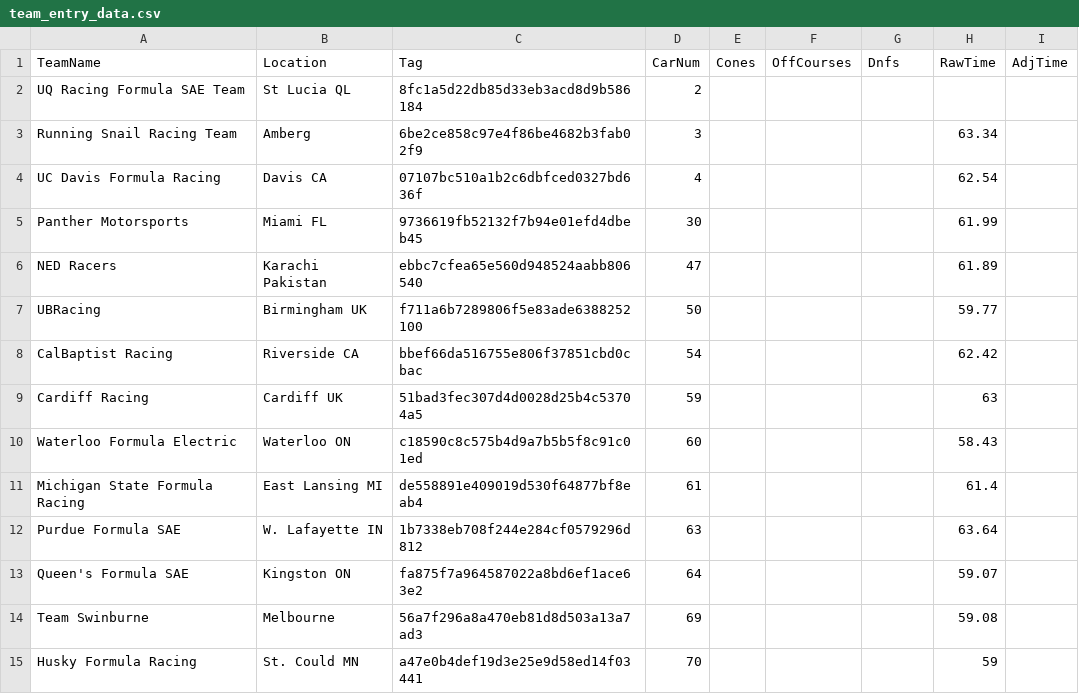
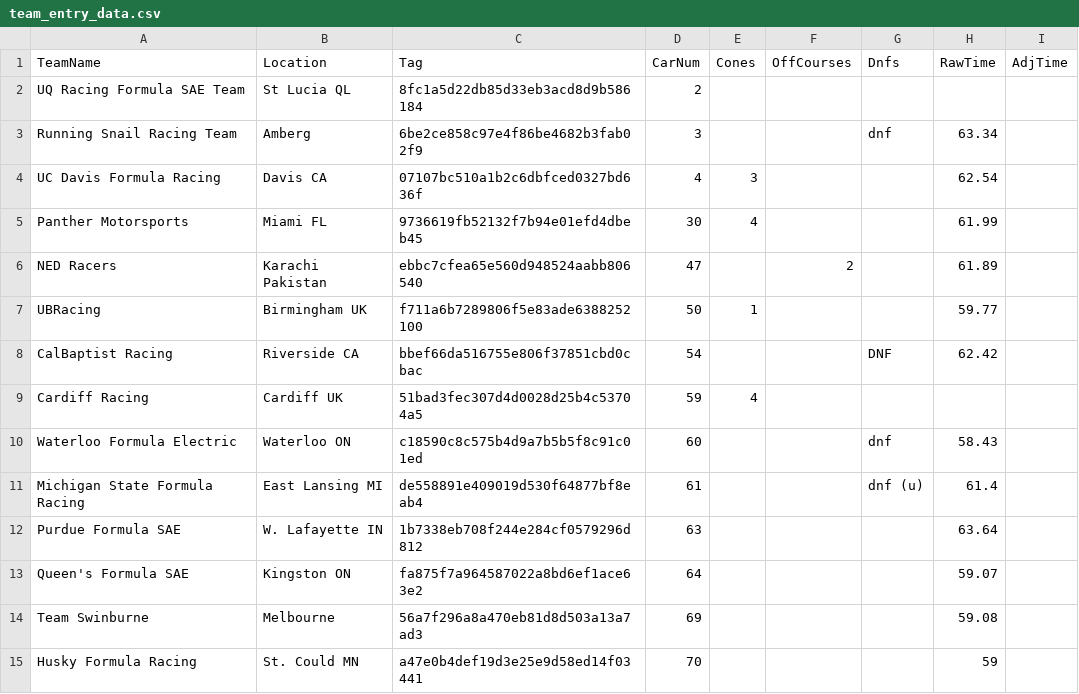
Before and after one commit to runningman260/Autocross_TimingControl, a CSV file: TimingControlWebUI/team_entry_data.csv, drawn as a sheet; only a part is shown.

Commit message:
Moved time calculation to Trigger, disabled math in python.

```diff
--- a/TimingControlWebUI/team_entry_data.csv
+++ b/TimingControlWebUI/team_entry_data.csv
@@ -2,11 +2,11 @@ TeamName,Location,Tag,CarNum,Cones,OffCourses,Dnfs,RawTime,AdjTime
 UQ Racing Formula SAE Team,St Lucia  QL,8fc1a5d22db85d33eb3acd8d9b586184,2,,,,,
-Running Snail Racing Team,Amberg,6be2ce858c97e4f86be4682b3fab02f9,3,,,,63.34,
-UC Davis Formula Racing,Davis  CA,07107bc510a1b2c6dbfced0327bd636f,4,,,,62.54,
-Panther Motorsports,Miami  FL,9736619fb52132f7b94e01efd4dbeb45,30,,,,61.99,
-NED Racers,Karachi  Pakistan,ebbc7cfea65e560d948524aabb806540,47,,,,61.89,
-UBRacing,Birmingham  UK,f711a6b7289806f5e83ade6388252100,50,,,,59.77,
-CalBaptist Racing,Riverside  CA,bbef66da516755e806f37851cbd0cbac,54,,,,62.42,
-Cardiff Racing,Cardiff  UK,51bad3fec307d4d0028d25b4c53704a5,59,,,,63,
-Waterloo Formula Electric,Waterloo  ON,c18590c8c575b4d9a7b5b5f8c91c01ed,60,,,,58.43,
-Michigan State Formula Racing,East Lansing  MI,de558891e409019d530f64877bf8eab4,61,,,,61.4,
+Running Snail Racing Team,Amberg,6be2ce858c97e4f86be4682b3fab02f9,3,,,dnf,63.34,
+UC Davis Formula Racing,Davis  CA,07107bc510a1b2c6dbfced0327bd636f,4,3,,,62.54,
+Panther Motorsports,Miami  FL,9736619fb52132f7b94e01efd4dbeb45,30,4,,,61.99,
+NED Racers,Karachi  Pakistan,ebbc7cfea65e560d948524aabb806540,47,,2,,61.89,
+UBRacing,Birmingham  UK,f711a6b7289806f5e83ade6388252100,50,1,,,59.77,
+CalBaptist Racing,Riverside  CA,bbef66da516755e806f37851cbd0cbac,54,,,DNF,62.42,
+Cardiff Racing,Cardiff  UK,51bad3fec307d4d0028d25b4c53704a5,59,4,,,,
+Waterloo Formula Electric,Waterloo  ON,c18590c8c575b4d9a7b5b5f8c91c01ed,60,,,dnf,58.43,
+Michigan State Formula Racing,East Lansing  MI,de558891e409019d530f64877bf8eab4,61,,,dnf (u),61.4,
 Purdue Formula SAE,W. Lafayette  IN,1b7338eb708f244e284cf0579296d812,63,,,,63.64,
```
Also changed, not shown: 4 other files.
